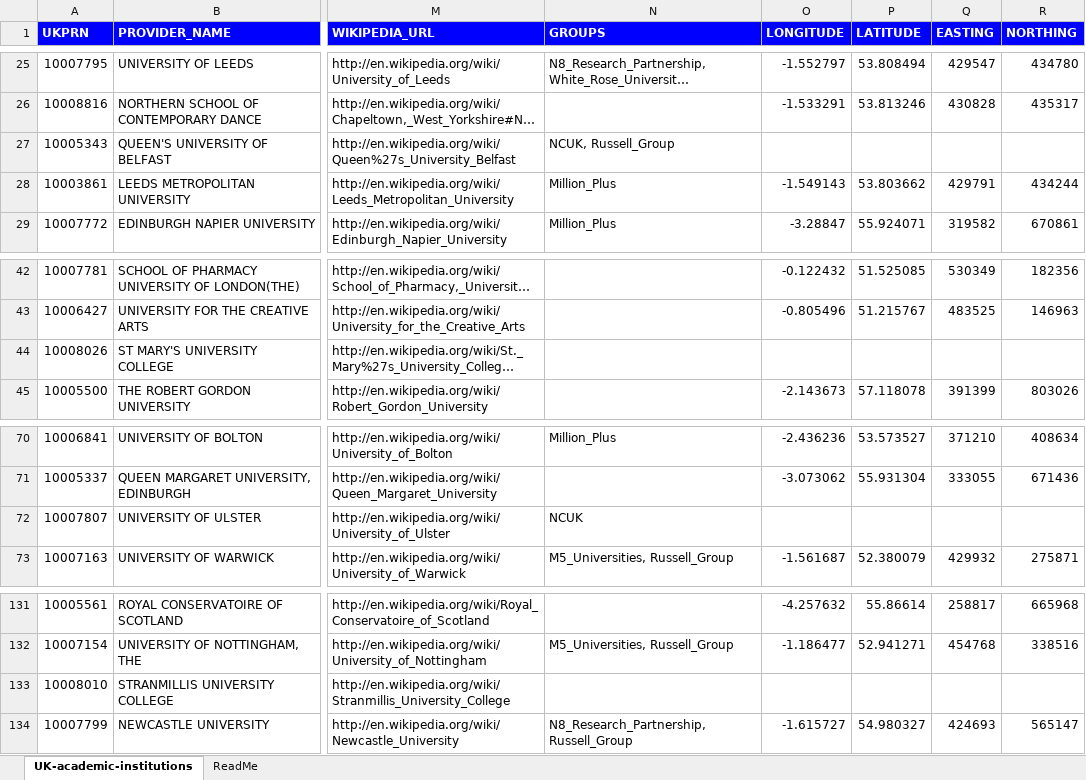
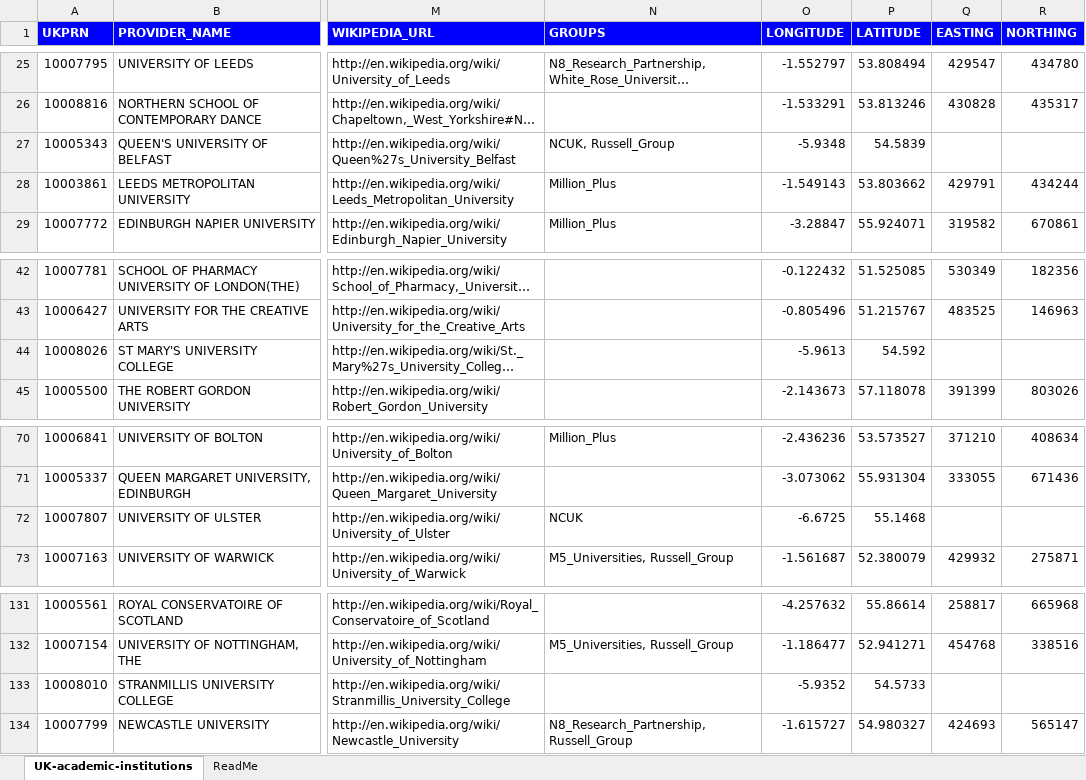
Before and after one commit to softwaresaved/UK-carpentry-workshops-extractor, an Excel workbook: lib/UK-academic-institutions-geodata.xlsx, sheet UK-academic-institutions, drawn as a sheet; only a part is shown, gaps mark what is left out; long unchanged cells end in …; values as stored, in another font and other column widths than the file's, no borders; the diff names each change by its address in the sheet, - before the commit and + after, or states it on an @@ line.

Commit message:
Added lat,long pairs for 4 institutions in Northern Ireland to excel spreadsheet and its csv counterpart. Removed misspelled csv file.

```diff
--- a/lib/UK-academic-institutions-geodata.xlsx (sheet UK-academic-institutions)
+++ b/lib/UK-academic-institutions-geodata.xlsx (sheet UK-academic-institutions)
-O27 (LONGITUDE): (empty)
+O27 (LONGITUDE): -5.9348
-P27 (LATITUDE): (empty)
+P27 (LATITUDE): 54.5839
-O44 (LONGITUDE): (empty)
+O44 (LONGITUDE): -5.9613
-P44 (LATITUDE): (empty)
+P44 (LATITUDE): 54.592
-O72 (LONGITUDE): (empty)
+O72 (LONGITUDE): -6.6725
-P72 (LATITUDE): (empty)
+P72 (LATITUDE): 55.1468
-O133 (LONGITUDE): (empty)
+O133 (LONGITUDE): -5.9352
-P133 (LATITUDE): (empty)
+P133 (LATITUDE): 54.5733
```
Also changed, not shown: sheet ReadMe, 2 other files.
